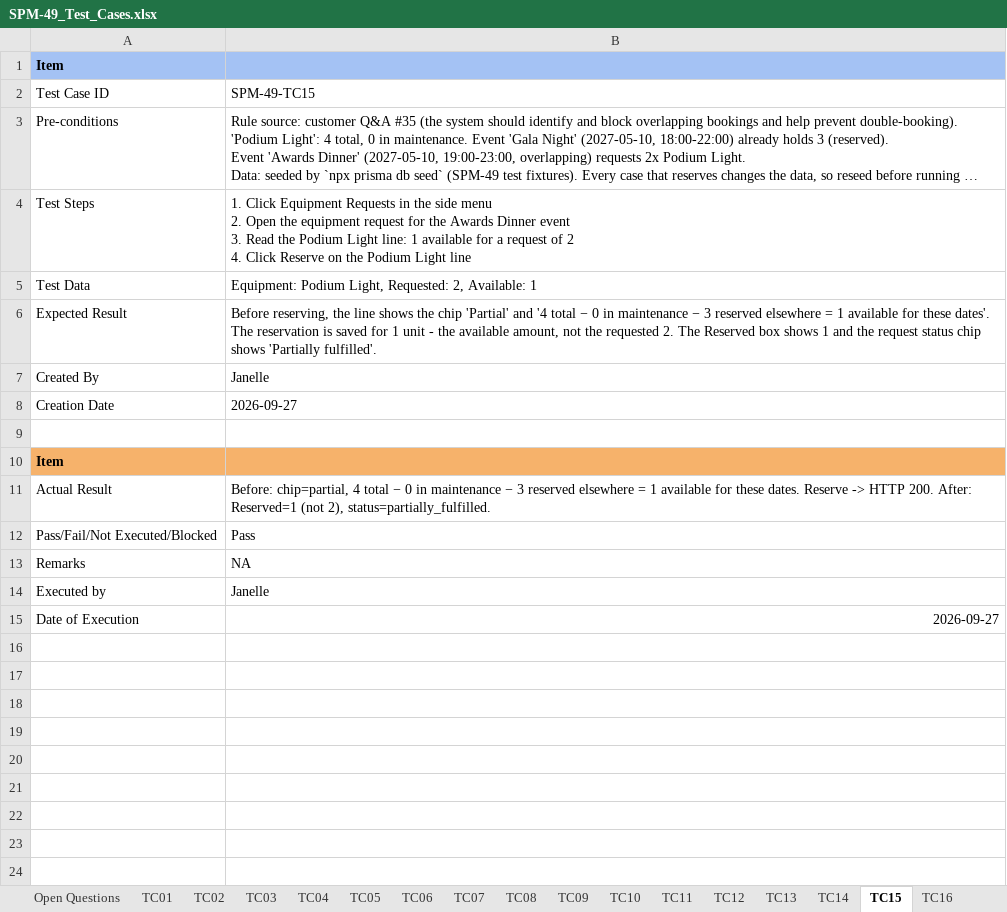
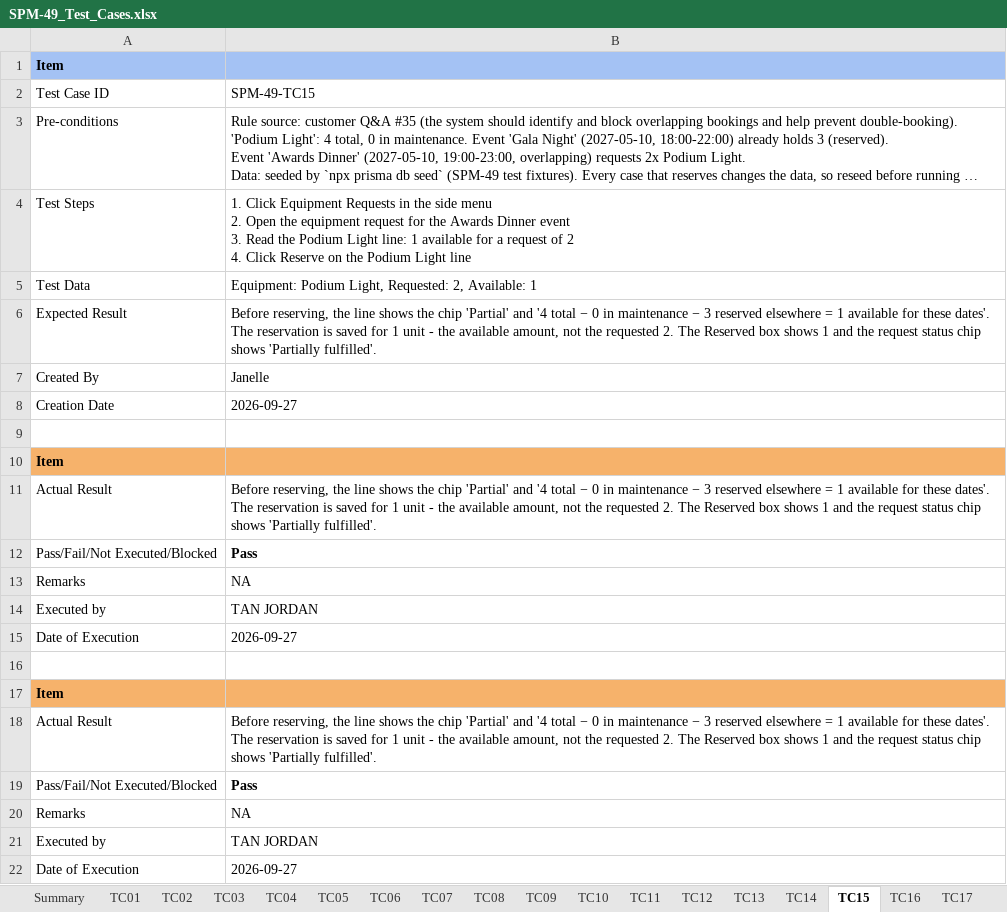
Before and after one commit to kchoongg/IS212, an Excel workbook: docs/test-cases/SPM-49_Test_Cases.xlsx, sheet TC15, drawn as a sheet; long unchanged cells end in …; values as stored, in another font and other column widths than the file's, no borders; charts and pictures not drawn; addresses are those after the commit; ↵ is a line break in a cell; the diff names each change by its address in the sheet, - before the commit and + after, or states it on an @@ line.

```diff
--- a/docs/test-cases/SPM-49_Test_Cases.xlsx (sheet TC15)
+++ b/docs/test-cases/SPM-49_Test_Cases.xlsx (sheet TC15)
-sheet tab: Open Questions
-B11: Before: chip=partial, 4 total − 0 in maintenance − 3 reserved elsewhere = 1 available for these dates. Reserve -> HTTP 200. After: Reserved=1 (not 2), status=partially_fulfilled.
+B11: Before reserving, the line shows the chip 'Partial' and '4 total − 0 in maintenance − 3 reserved elsewhere = 1 available for these dates'. ↵ The reservation is saved for 1 unit - the available amount, not the requested 2. The Reserved box shows 1 and the request status chip shows 'Partially fulfilled'.
-B12 bold: off
+B12 bold: on
-B14: Janelle
+B14: TAN JORDAN
+row 15: Date of Execution | 2026-09-27
+row 16: (empty)
+row 17: Item
+row 18: Actual Result | Before reserving, the line shows the chip 'Partial' and '4 total − 0 in maintenance − 3 reserved elsewhere = 1 available for these dates'. ↵ The reservation is saved for 1 unit - the available amount, not the requested 2. The Reserved box shows 1 and the request status chip shows 'Partially fulfilled'.
+row 19: Pass/Fail/Not Executed/Blocked | Pass
+row 20: Remarks | NA
+row 21: Executed by | TAN JORDAN
-B22 alignment: right
+B22 alignment: left
```
Also changed, not shown: sheet TC12, sheet TC07, sheet TC01, sheet TC02, sheet TC03, sheet TC05, 14 more sheets, charts or pictures.
